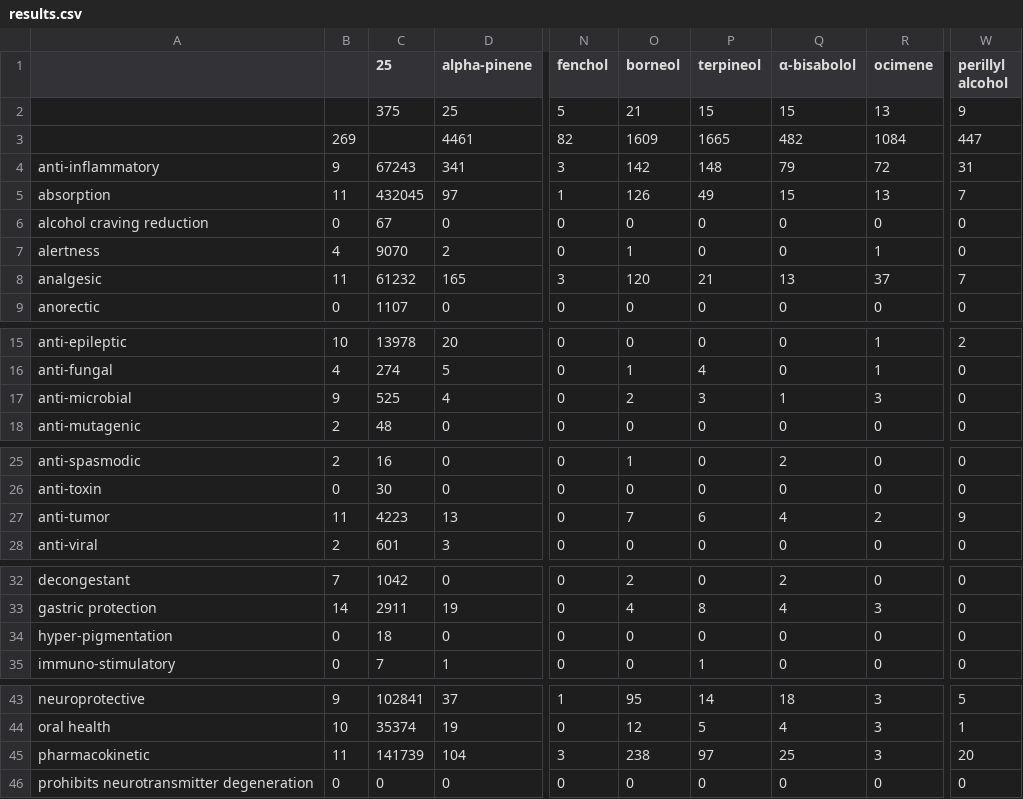
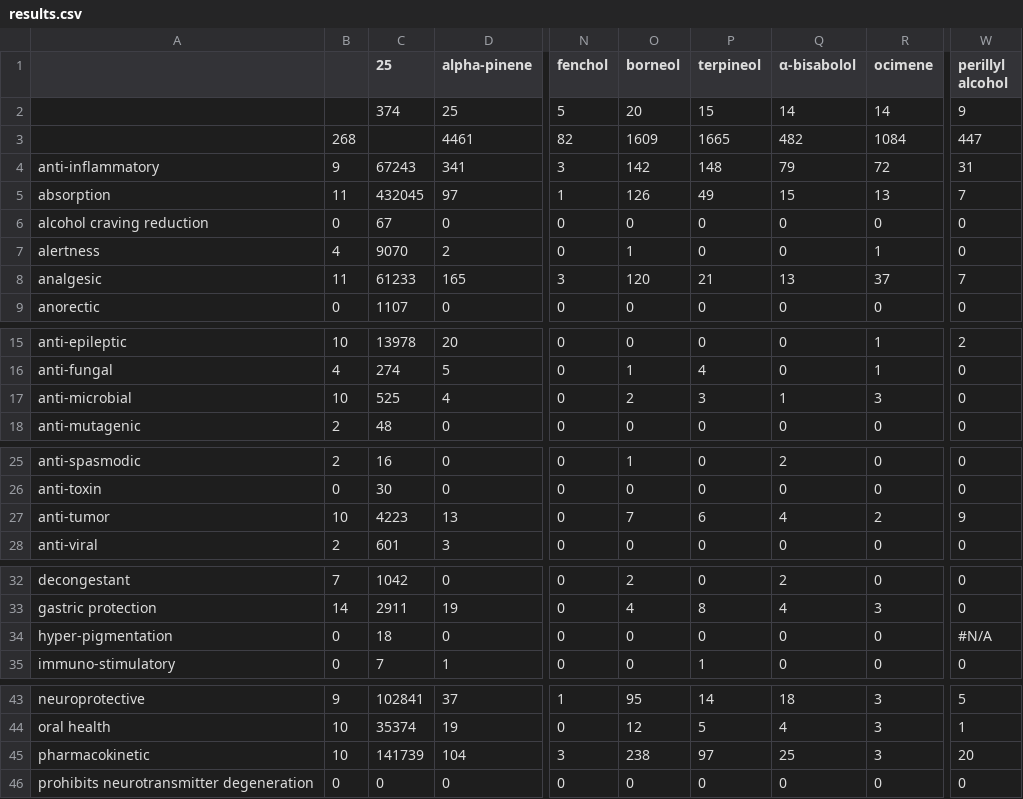
Before and after one commit to Terpedia/terpmed, a CSV file: data/results.csv, drawn as a sheet; only a part is shown, gaps mark what is left out; the diff covers the shown part only; the diff names each change by its address in the sheet, - before the commit and + after, or states it on an @@ line.

```diff
--- a/data/results.csv
+++ b/data/results.csv
-C2 (25): 375
+C2 (25): 374
-O2 (borneol): 21
+O2 (borneol): 20
-Q2 (α-bisabolol): 15
+Q2 (α-bisabolol): 14
-R2 (ocimene): 13
+R2 (ocimene): 14
-B3: 269
+B3: 268
-C8 (25): 61232
+C8 (25): 61233
-B17: 9
+B17: 10
-B27: 11
+B27: 10
-W34 (perillyl alcohol): 0
+W34 (perillyl alcohol): #N/A
-B45: 11
+B45: 10
```
Also changed, not shown: 1 edited cell elsewhere in this file, public/results.csv, 2 other files.
